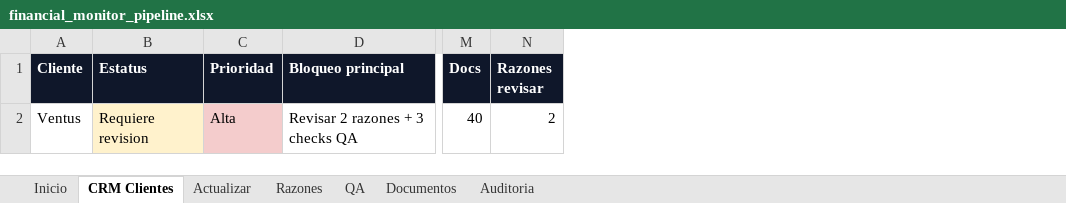
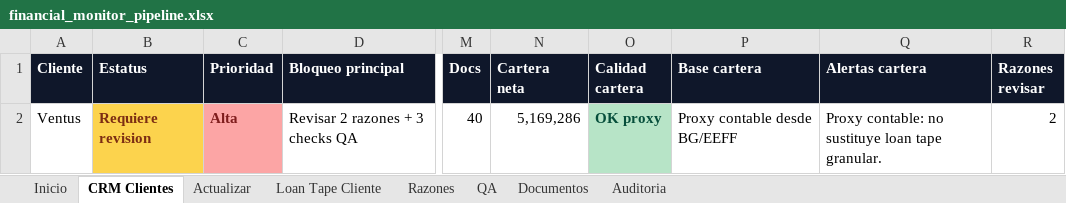
Before and after one commit to rbarloy01/fincredit, an Excel workbook: outputs/financial_monitor/financial_monitor_pipeline.xlsx, sheet CRM Clientes, drawn as a sheet; only a part is shown, gaps mark what is left out; values as stored, in another font and other column widths than the file's, no borders; the diff names each change by its address in the sheet, - before the commit and + after, or states it on an @@ line.

```diff
--- a/outputs/financial_monitor/financial_monitor_pipeline.xlsx (sheet CRM Clientes)
+++ b/outputs/financial_monitor/financial_monitor_pipeline.xlsx (sheet CRM Clientes)
+sheet tab: Loan Tape Cliente
+column N (Cartera neta), row 2: 5,169,286
+column O (Calidad cartera), row 2: OK proxy
+column P (Base cartera), row 2: Proxy contable desde BG/EEFF
+column Q (Alertas cartera), row 2: Proxy contable: no sustituye loan tape granular.
-B2:C2 bold: off
+B2:C2 bold: on
@@ B2 fill: #FFF2CC → #FCD34D, text colour: black → #7C2D12 @@
@@ C2 fill: #F4CCCC → #FCA5A5, text colour: black → #7F1D1D @@
```
Also changed, not shown: sheet Inicio, sheet Actualizar, sheet QA, sheet Razones, 5 other files.
